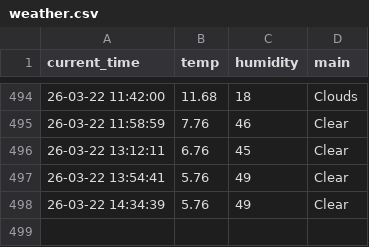
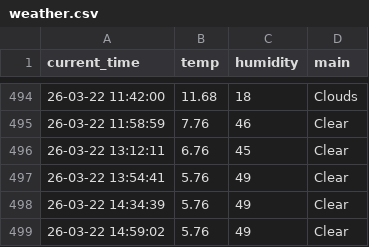
Before and after one commit to ManticoreXL/weather_5m, a CSV file: weather.csv, drawn as a sheet; only a part is shown, gaps mark what is left out; the diff names each change by its address in the sheet, - before the commit and + after, or states it on an @@ line.

```diff
--- a/weather.csv
+++ b/weather.csv
+row 499: 26-03-22 14:59:02 | 5.76 | 49 | Clear
```
